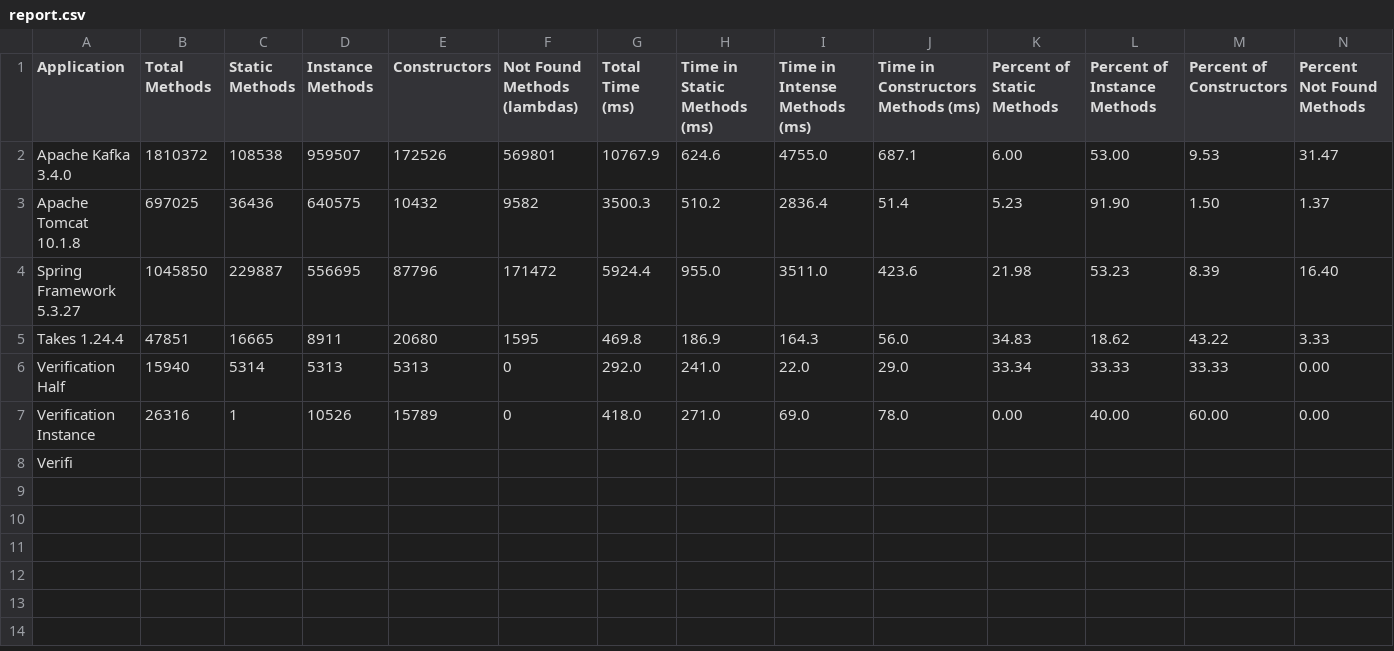
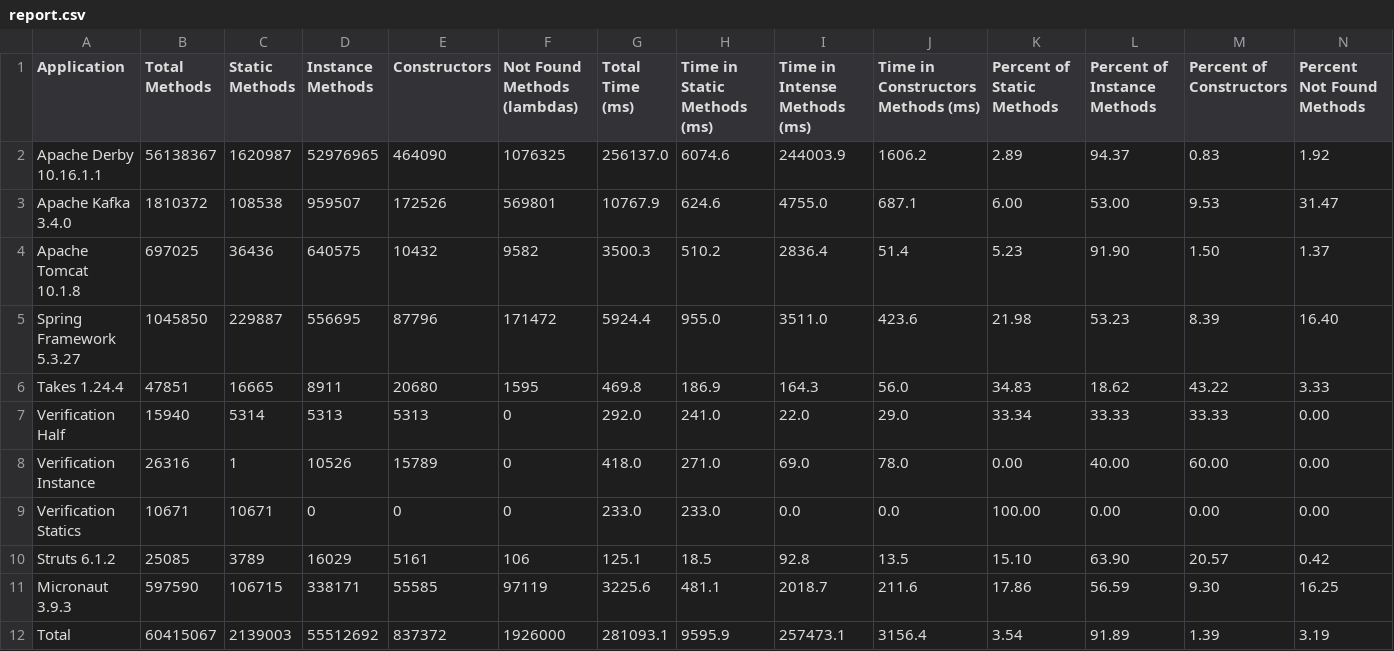
Before and after one commit to volodya-lombrozo/oop-statistics-filter, a CSV file: report.csv, drawn as a sheet; only a part is shown; removed rows and columns are numbered as before the commit, all else as after; rows hold the shown columns only; the diff names each change by its address in the sheet, - before the commit and + after, or states it on an @@ line.

Commit message:
Add apache derby example

```diff
--- a/report.csv
+++ b/report.csv
+row 2: Apache Derby 10.16.1.1 | 56138367 | 1620987 | 52976965 | 464090 | 1076325 | 256137.0 | 6074.6 | 244003.9 | 1606.2 | 2.89 | 94.37 | 0.83 | 1.92
-row 8: Verifi
+row 9: Verification Statics | 10671 | 10671 | 0 | 0 | 0 | 233.0 | 233.0 | 0.0 | 0.0 | 100.00 | 0.00 | 0.00 | 0.00
+row 10: Struts 6.1.2 | 25085 | 3789 | 16029 | 5161 | 106 | 125.1 | 18.5 | 92.8 | 13.5 | 15.10 | 63.90 | 20.57 | 0.42
+row 11: Micronaut 3.9.3 | 597590 | 106715 | 338171 | 55585 | 97119 | 3225.6 | 481.1 | 2018.7 | 211.6 | 17.86 | 56.59 | 9.30 | 16.25
+row 12: Total | 60415067 | 2139003 | 55512692 | 837372 | 1926000 | 281093.1 | 9595.9 | 257473.1 | 3156.4 | 3.54 | 91.89 | 1.39 | 3.19
```
Also changed, not shown: 3 other files.
